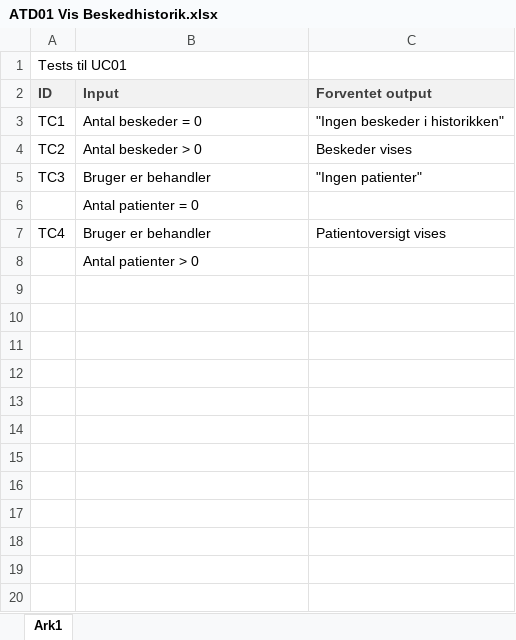
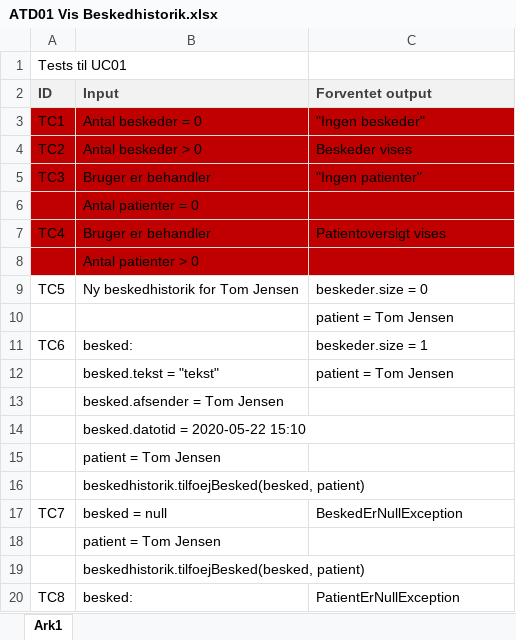
Before and after one commit to emilnymann/1AarsProjekt, an Excel workbook: 05 Test/ATD01 Vis Beskedhistorik.xlsx, sheet Ark1, drawn as a sheet; only a part is shown; values as stored, in another font and other column widths than the file's, no borders; the diff covers the shown part only; the diff names each change by its address in the sheet, - before the commit and + after, or states it on an @@ line.

```diff
--- a/05 Test/ATD01 Vis Beskedhistorik.xlsx (sheet Ark1)
+++ b/05 Test/ATD01 Vis Beskedhistorik.xlsx (sheet Ark1)
-A3:C8 fill: none
+A3:C8 fill: #C00000
-C3 (Forventet output): "Ingen beskeder i historikken"
+C3 (Forventet output): "Ingen beskeder"
+row 9: TC5 | Ny beskedhistorik for Tom Jensen | beskeder.size = 0
+row 10:  |  | patient = Tom Jensen
+row 11: TC6 | besked: | beskeder.size = 1
+row 12:  | besked.tekst = "tekst" | patient = Tom Jensen
+row 13:  | besked.afsender = Tom Jensen
+row 14:  | besked.datotid = 2020-05-22 15:10
+row 15:  | patient = Tom Jensen
+row 16:  | beskedhistorik.tilfoejBesked(besked, patient)
+row 17: TC7 | besked = null | BeskedErNullException
+row 18:  | patient = Tom Jensen
+row 19:  | beskedhistorik.tilfoejBesked(besked, patient)
+row 20: TC8 | besked: | PatientErNullException
```
Also changed, not shown: 18 added rows elsewhere in this sheet, 6 other files.
